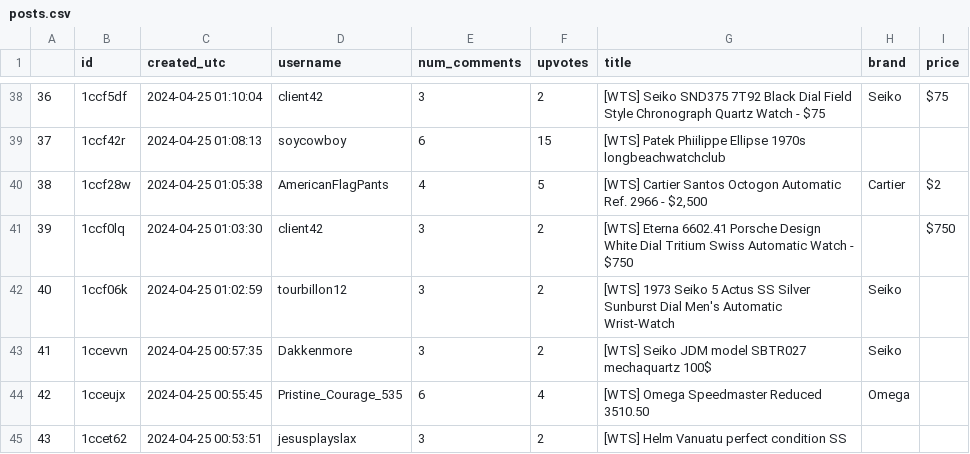
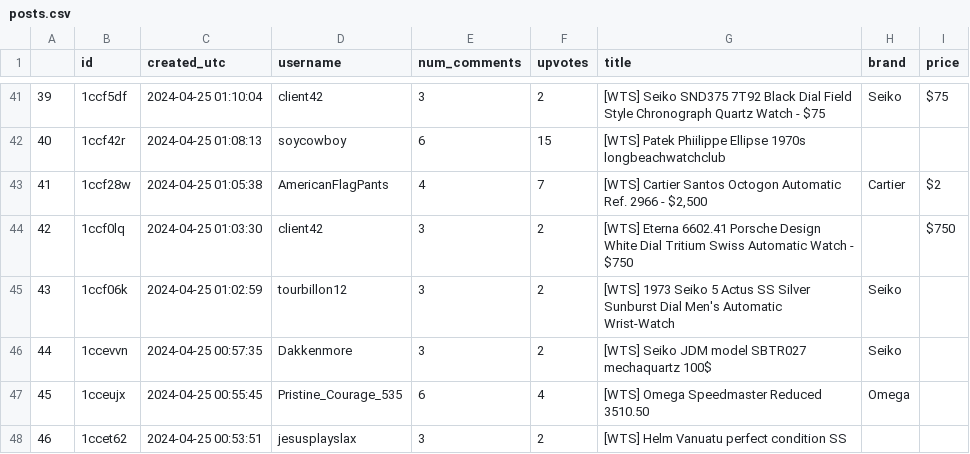
Before and after one commit to GitMishka/project_rwatchexchange, a CSV file: posts.csv, drawn as a sheet; only a part is shown, gaps mark what is left out; addresses are those after the commit; the diff covers the shown part only; the diff names each change by its address in the sheet, - before the commit and + after, or states it on an @@ line.

```diff
--- a/posts.csv
+++ b/posts.csv
@@ column A renumbered from row 5 down @@
-F43 (upvotes): 5
+F43 (upvotes): 7
```
Also changed, not shown: 3 added rows and 10 edited cells elsewhere in this file, 2 other files.
